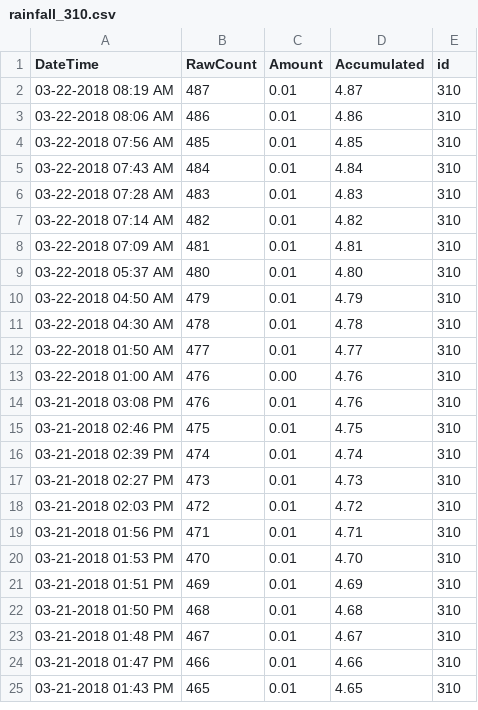
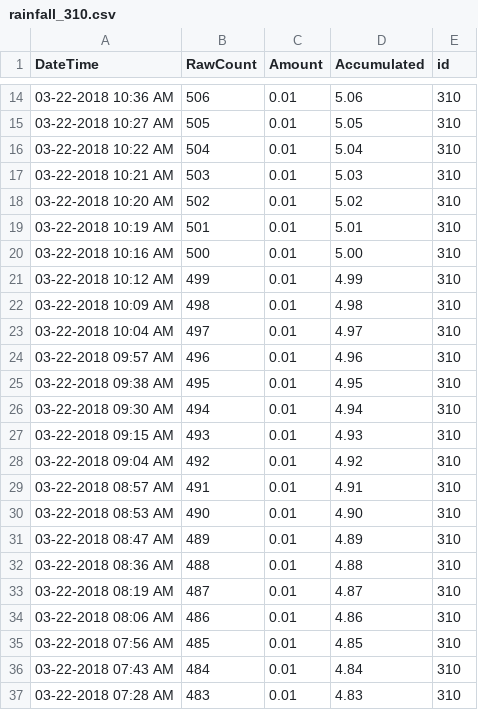
Before and after one commit to bondah/bh-rain, a CSV file: data/2018/rainfall_310.csv, drawn as a sheet; only a part is shown, gaps mark what is left out; the shorter side is filled out with more unchanged rows; the diff covers the shown part only.

```diff
--- a/data/2018/rainfall_310.csv
+++ b/data/2018/rainfall_310.csv
@@ -2 +14,20 @@ DateTime,RawCount,Amount,Accumulated,id
+03-22-2018 10:36 AM,506,0.01,5.06,310
+03-22-2018 10:27 AM,505,0.01,5.05,310
+03-22-2018 10:22 AM,504,0.01,5.04,310
+03-22-2018 10:21 AM,503,0.01,5.03,310
+03-22-2018 10:20 AM,502,0.01,5.02,310
+03-22-2018 10:19 AM,501,0.01,5.01,310
+03-22-2018 10:16 AM,500,0.01,5.00,310
+03-22-2018 10:12 AM,499,0.01,4.99,310
+03-22-2018 10:09 AM,498,0.01,4.98,310
+03-22-2018 10:04 AM,497,0.01,4.97,310
+03-22-2018 09:57 AM,496,0.01,4.96,310
+03-22-2018 09:38 AM,495,0.01,4.95,310
+03-22-2018 09:30 AM,494,0.01,4.94,310
+03-22-2018 09:15 AM,493,0.01,4.93,310
+03-22-2018 09:04 AM,492,0.01,4.92,310
+03-22-2018 08:57 AM,491,0.01,4.91,310
+03-22-2018 08:53 AM,490,0.01,4.90,310
+03-22-2018 08:47 AM,489,0.01,4.89,310
+03-22-2018 08:36 AM,488,0.01,4.88,310
 03-22-2018 08:19 AM,487,0.01,4.87,310
```
Also changed, not shown: 12 added rows elsewhere in this file, data/2018/rainfall_312.csv, data/2018/rainfall_322.csv, 2 other files.
